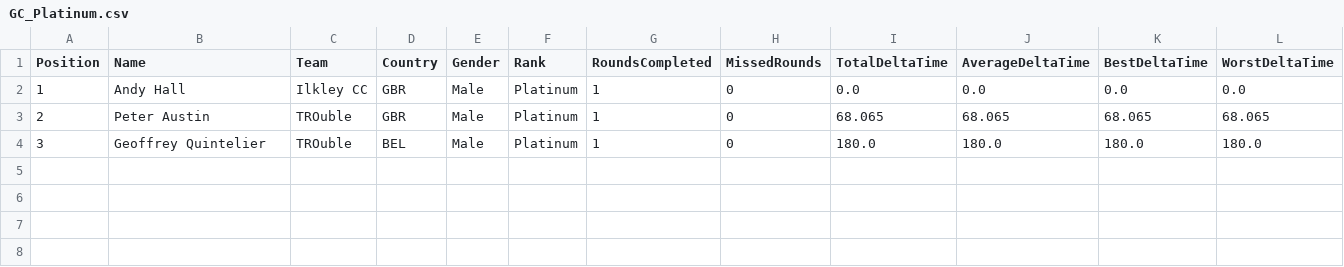
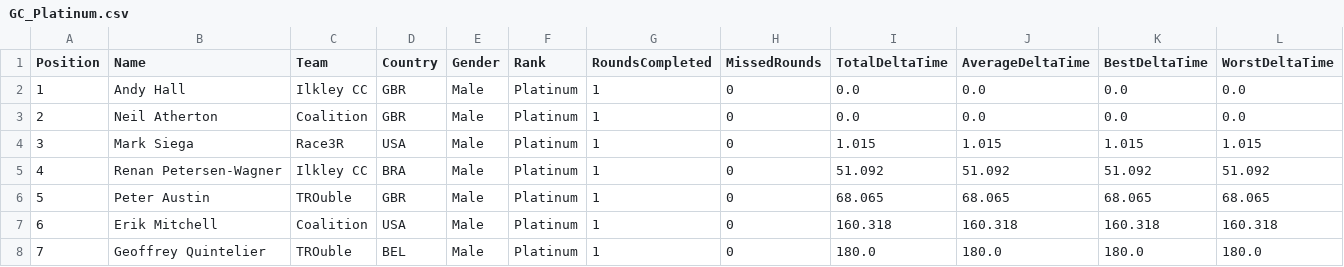
Before and after one commit to gloscherrybomb/ChaosRacing, a CSV file: GC_Platinum.csv, drawn as a sheet; only a part is shown; addresses are those after the commit; rows hold the shown columns only; the diff names each change by its address in the sheet, - before the commit and + after, or states it on an @@ line.

```diff
--- a/GC_Platinum.csv
+++ b/GC_Platinum.csv
+row 3: 2 | Neil Atherton | Coalition | GBR | Male | Platinum | 1 | 0 | 0.0 | 0.0 | 0.0 | 0.0
+row 4: 3 | Mark Siega | Race3R | USA | Male | Platinum | 1 | 0 | 1.015 | 1.015 | 1.015 | 1.015
+row 5: 4 | Renan Petersen-Wagner | Ilkley CC | BRA | Male | Platinum | 1 | 0 | 51.092 | 51.092 | 51.092 | 51.092
-A6 (Position): 2
+A6 (Position): 5
+row 7: 6 | Erik Mitchell | Coalition | USA | Male | Platinum | 1 | 0 | 160.318 | 160.318 | 160.318 | 160.318
-A8 (Position): 3
+A8 (Position): 7
```
Also changed, not shown: GC_Bronze.csv.
